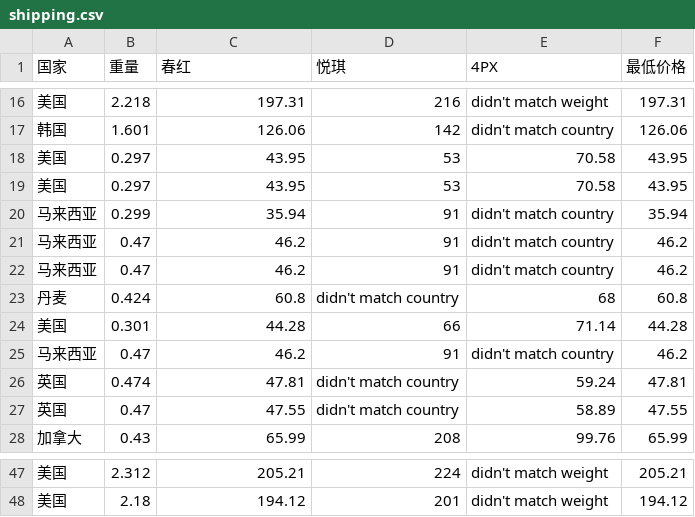
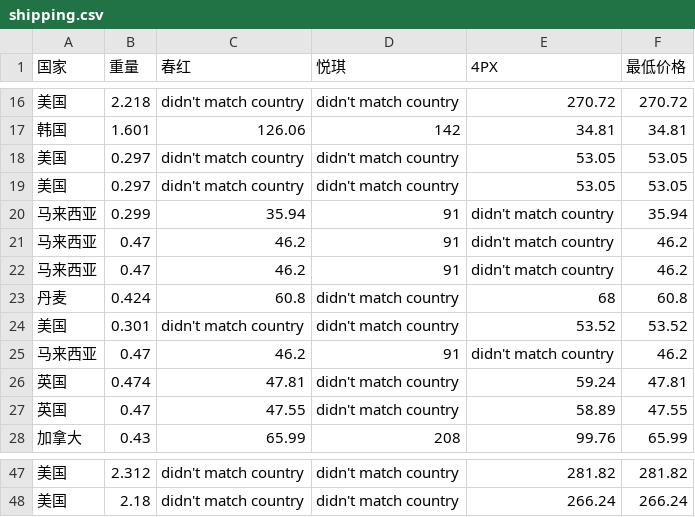
Before and after one commit to EwenTsai/excel_generator, a CSV file: shipping.csv, drawn as a sheet; only a part is shown, gaps mark what is left out; the diff covers the shown part only.

```diff
--- a/shipping.csv
+++ b/shipping.csv
@@ -16,5 +16,5 @@
-美国,2.218,197.31,216,didn't match weight,197.31
-韩国,1.601,126.06,142,didn't match country,126.06
-美国,0.297,43.95,53,70.58,43.95
-美国,0.297,43.95,53,70.58,43.95
+美国,2.218,didn't match country,didn't match country,270.72,270.72
+韩国,1.601,126.06,142,34.81,34.81
+美国,0.297,didn't match country,didn't match country,53.05,53.05
+美国,0.297,didn't match country,didn't match country,53.05,53.05
 马来西亚,0.299,35.94,91,didn't match country,35.94
@@ -23,3 +23,3 @@
 丹麦,0.424,60.8,didn't match country,68,60.8
-美国,0.301,44.28,66,71.14,44.28
+美国,0.301,didn't match country,didn't match country,53.52,53.52
 马来西亚,0.47,46.2,91,didn't match country,46.2
@@ -47,2 +47,2 @@
-美国,2.312,205.21,224,didn't match weight,205.21
-美国,2.18,194.12,201,didn't match weight,194.12
+美国,2.312,didn't match country,didn't match country,281.82,281.82
+美国,2.18,didn't match country,didn't match country,266.24,266.24
```
Also changed, not shown: 64 edited cells elsewhere in this file, 1 other file.
